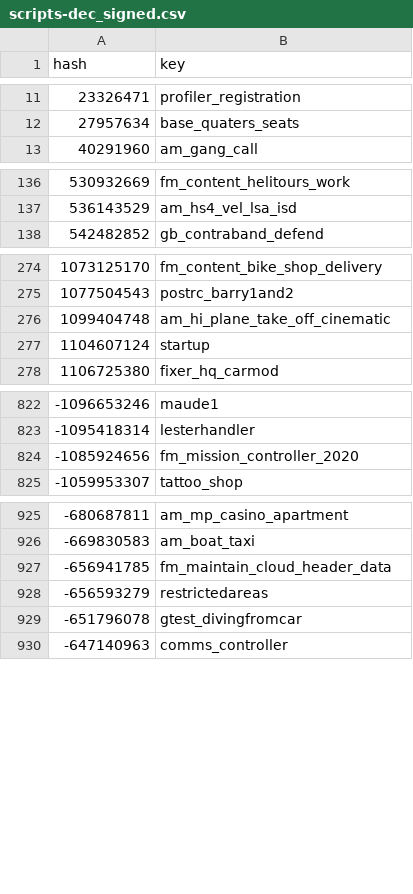
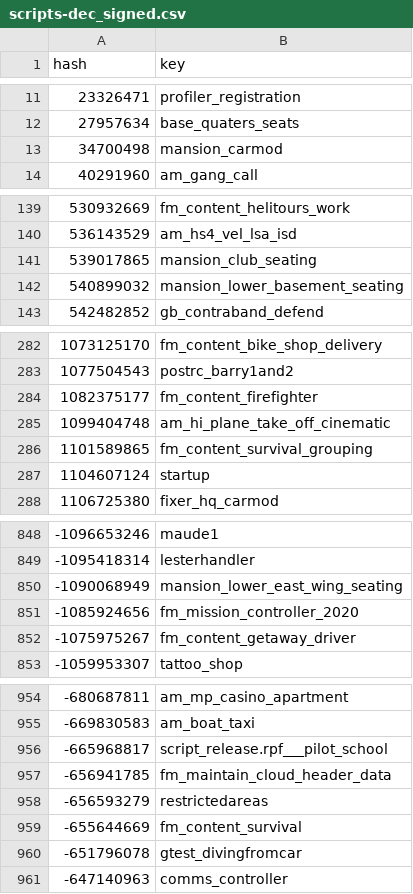
Before and after one commit to calamity-inc/gta-v-joaat-hash-db, a CSV file: out/scripts-dec_signed.csv, drawn as a sheet; only a part is shown, gaps mark what is left out; the diff covers the shown part only.

```diff
--- a/out/scripts-dec_signed.csv
+++ b/out/scripts-dec_signed.csv
@@ -12,2 +12,3 @@ hash,key
 27957634,base_quaters_seats
+34700498,mansion_carmod
 40291960,am_gang_call
@@ -137,2 +140,4 @@ hash,key
 536143529,am_hs4_vel_lsa_isd
+539017865,mansion_club_seating
+540899032,mansion_lower_basement_seating
 542482852,gb_contraband_defend
@@ -275,3 +283,5 @@ hash,key
 1077504543,postrc_barry1and2
+1082375177,fm_content_firefighter
 1099404748,am_hi_plane_take_off_cinematic
+1101589865,fm_content_survival_grouping
 1104607124,startup
@@ -823,3 +849,5 @@ hash,key
 -1095418314,lesterhandler
+-1090068949,mansion_lower_east_wing_seating
 -1085924656,fm_mission_controller_2020
+-1075975267,fm_content_getaway_driver
 -1059953307,tattoo_shop
@@ -926,4 +955,6 @@ hash,key
 -669830583,am_boat_taxi
+-665968817,script_release.rpf___pilot_school
 -656941785,fm_maintain_cloud_header_data
 -656593279,restrictedareas
+-655644669,fm_content_survival
 -651796078,gtest_divingfromcar
```
Also changed, not shown: 24 added rows elsewhere in this file, out/scripts-dec_unsigned.csv, out/scripts-hex.csv, 19 other files.
